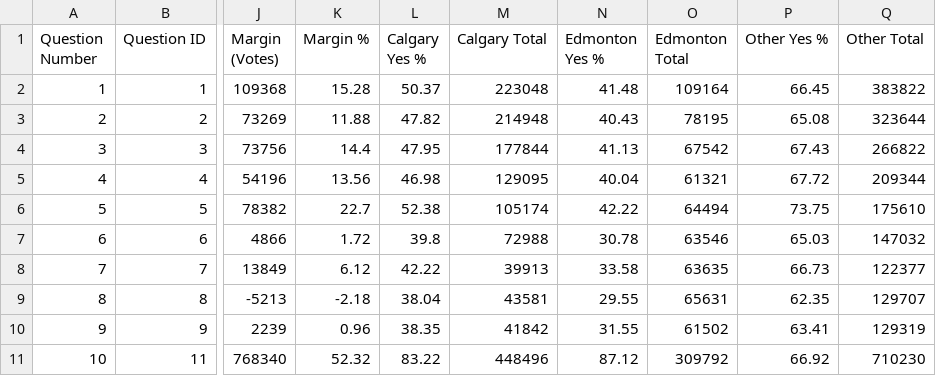
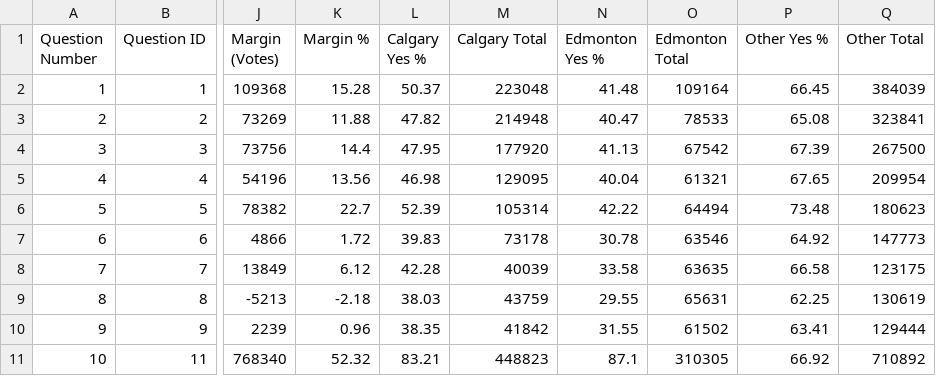
Before and after one commit to J7892/abresults, a CSV file: data/referendum_summary.csv, drawn as a sheet; only a part is shown, gaps mark what is left out; the diff names each change by its address in the sheet, - before the commit and + after, or states it on an @@ line.

```diff
--- a/data/referendum_summary.csv
+++ b/data/referendum_summary.csv
-Q2 (Other Total): 383822
+Q2 (Other Total): 384039
-N3 (Edmonton Yes %): 40.43
+N3 (Edmonton Yes %): 40.47
-O3 (Edmonton Total): 78195
+O3 (Edmonton Total): 78533
-Q3 (Other Total): 323644
+Q3 (Other Total): 323841
-M4 (Calgary Total): 177844
+M4 (Calgary Total): 177920
-P4 (Other Yes %): 67.43
+P4 (Other Yes %): 67.39
-Q4 (Other Total): 266822
+Q4 (Other Total): 267500
-P5 (Other Yes %): 67.72
+P5 (Other Yes %): 67.65
-Q5 (Other Total): 209344
+Q5 (Other Total): 209954
-L6 (Calgary Yes %): 52.38
+L6 (Calgary Yes %): 52.39
-M6 (Calgary Total): 105174
+M6 (Calgary Total): 105314
-P6 (Other Yes %): 73.75
+P6 (Other Yes %): 73.48
-Q6 (Other Total): 175610
+Q6 (Other Total): 180623
-L7 (Calgary Yes %): 39.8
+L7 (Calgary Yes %): 39.83
-M7 (Calgary Total): 72988
+M7 (Calgary Total): 73178
-P7 (Other Yes %): 65.03
+P7 (Other Yes %): 64.92
-Q7 (Other Total): 147032
+Q7 (Other Total): 147773
-L8 (Calgary Yes %): 42.22
+L8 (Calgary Yes %): 42.28
-M8 (Calgary Total): 39913
+M8 (Calgary Total): 40039
-P8 (Other Yes %): 66.73
+P8 (Other Yes %): 66.58
-Q8 (Other Total): 122377
+Q8 (Other Total): 123175
-L9 (Calgary Yes %): 38.04
+L9 (Calgary Yes %): 38.03
-M9 (Calgary Total): 43581
+M9 (Calgary Total): 43759
-P9 (Other Yes %): 62.35
+P9 (Other Yes %): 62.25
-Q9 (Other Total): 129707
+Q9 (Other Total): 130619
-Q10 (Other Total): 129319
+Q10 (Other Total): 129444
-L11 (Calgary Yes %): 83.22
+L11 (Calgary Yes %): 83.21
-M11 (Calgary Total): 448496
+M11 (Calgary Total): 448823
-N11 (Edmonton Yes %): 87.12
+N11 (Edmonton Yes %): 87.1
-O11 (Edmonton Total): 309792
+O11 (Edmonton Total): 310305
-Q11 (Other Total): 710230
+Q11 (Other Total): 710892
```
Also changed, not shown: data/riding_results.csv, data/voting_methods.csv, 2 other files.
